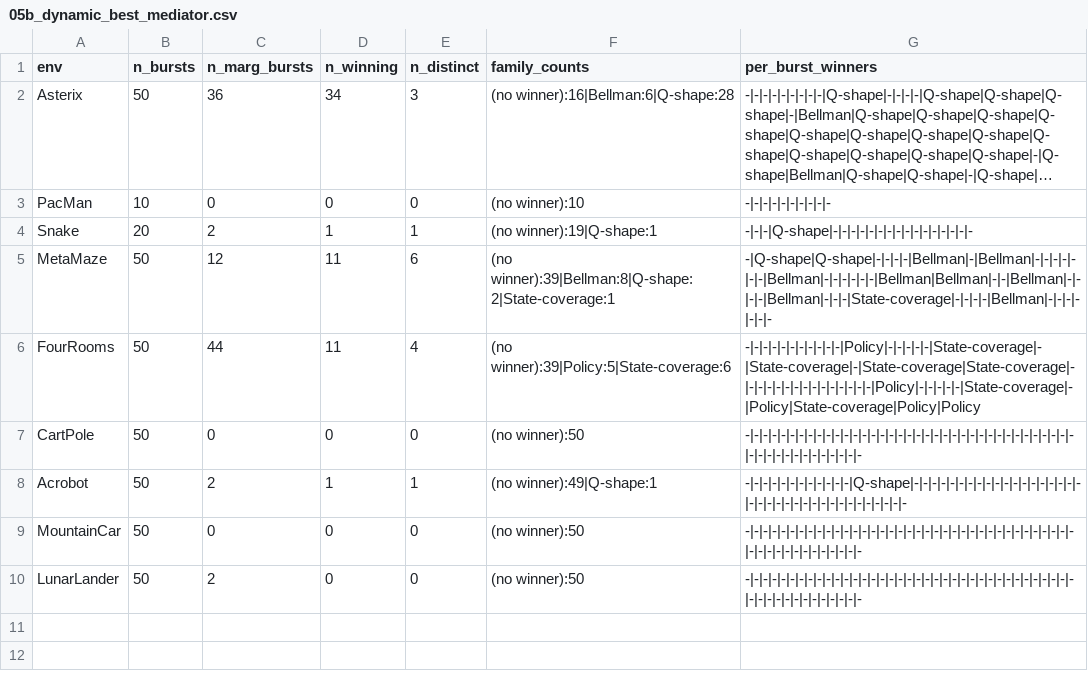
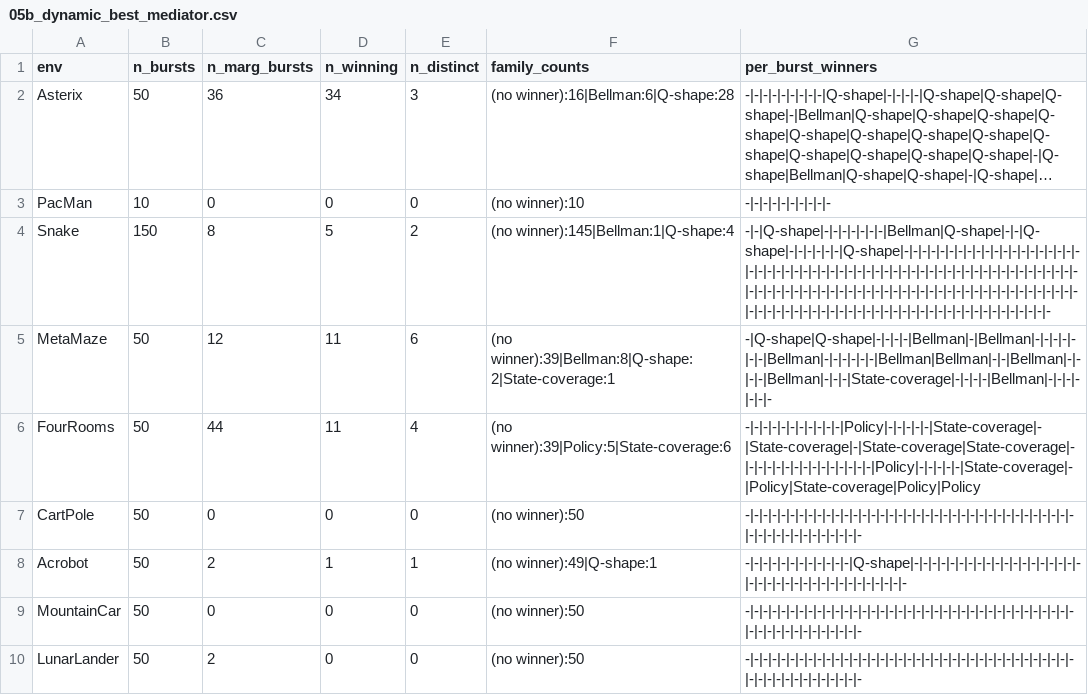
Before and after one commit to rnilva/corroborate, a CSV file: papers/g099_mediation/figures/05b_dynamic_best_mediator.csv, drawn as a sheet; long unchanged cells end in …; the diff names each change by its address in the sheet, - before the commit and + after, or states it on an @@ line.

Commit message:
papers/g099_mediation: snake 3M canonical added; per-burst panel re-run.
New corpus pulled from cloud today (2026-05-28 16:30):
`snake_g099_canonical_3M_ckpt` — 3M-step canonical Snake with 30
seeds × 2 arms, n_eps=5, 150 bursts/cell, full-Q ckpts. Supersedes
the legacy `snake_1M` (1M, n_eps=3, 20 bursts/cell) which shared
the corpus stamp `Snake-jumanji` — keeping both produced a ragged
Snake stratum that broke per-burst alignment.

CANONICAL_G099_CORPORA: swap `snake_1M` → `snake_g099_canonical_3M_ckpt`.

Cache ingest: the 60 cells × 4 GB column-projected traces × 12 GB
free disk × single 11.5 GB row-group in the cloud traces.parquet
exceeded both the runner's full-load path and the streaming
primitive's row-group iteration (1 RG = whole file). Walked around
via `scripts/snake_3M_per_cell_measurements.py` — polars lazy scan
+ per-id predicate-pushdown materializes one cell's trace row at
a time, computes the 13 per-burst mediators, accumulates scalars,
writes a small measurements.parquet. Then the cache was patched in
place by joining the per-burst columns onto the snake_3M rows
(framework's normal --ingest path overwrote the pre-computed
measurements; manual cache-patch was the surgical alternative).

05b_dynamic_best_mediator panel re-run:
  Snake 3M (γ=0.99, 150 bursts): 8 marg-edge / 5 winning / 2
                                 distinct families
                                 Q-shape 4 + Bellman 1.
  (Snake 1M was: 2 marg / 1 winning / 1 distinct.)

Substantive: 3× the training horizon surfaced 6 more bursts where
arm→outcome is detectable AND two distinct mediator channels
(Q-shape dominant, Bellman at burst 10). Matches the Asterix
Q-shape dominance pattern at γ=0.99. Most bursts still have no
detectable marginal edge — Snake's mediation signal is fragmentary
even at 3M, consistent with its modest L2 outcome effect at γ=0.99.

Disk discipline:
- restore_columns(): column-projected restore (4.2 GB vs 18 GB
  full) — `traces.parquet` rewritten as a 14-column subset.
- After cache-patch, local traces.parquet was rm'd (cloud-backed
  via _remote.json; not byte-identical to the manifest sha because
  it's a column projection — purge would refuse).

Other cleanup: 2 minatar_gamma_sweep_k1_v2 sub-corpora's
traces.parquet purged (legacy MinAtar v2, superseded by
canonical_n_eps20_ckpt names) + asterix_g099 canonical and
adamw_wd1e2 / adamw_wd1e4 q_checkpoints (paper findings committed;
ckpts cloud-restorable).

```diff
--- a/papers/g099_mediation/figures/05b_dynamic_best_mediator.csv
+++ b/papers/g099_mediation/figures/05b_dynamic_best_mediator.csv
-B4 (n_bursts): 20
+B4 (n_bursts): 150
-C4 (n_marg_bursts): 2
+C4 (n_marg_bursts): 8
-D4 (n_winning): 1
+D4 (n_winning): 5
-E4 (n_distinct): 1
+E4 (n_distinct): 2
-F4 (family_counts): (no winner):19|Q-shape:1
+F4 (family_counts): (no winner):145|Bellman:1|Q-shape:4
-G4 (per_burst_winners): -|-|-|Q-shape|-|-|-|-|-|-|-|-|-|-|-|-|-|-|-|-
+G4 (per_burst_winners): -|-|Q-shape|-|-|-|-|-|-|-|Bellman|Q-shape|-|-|Q-shape|-|-|-|-|-|-|Q-shape|-|-|-|-|-|-|-|-|-|-|-|-|-|-|-|-|-|-|-|-|-|-|-|-|-|-|-|-|-|-|-|-|-|-|-|-|-|-|-|-|-|-|-|-|-|-|-|-|-|-|-|-|-|-|-|-|-|-|-|-|-|-|-|-|-|-|-|-|-|-|-|-|-|-|-|-|-|-|-|-|-|-|-|-|-|-|-|-|-|-|-|-|-|-|-|-|-|-|-|-|-|-|-|-|-|-|-|-|-|-|-|-|-|-|-|-|-|-|-|-|-|-|-|-|-|-|-|-
```
Also changed, not shown: 4 other files.
